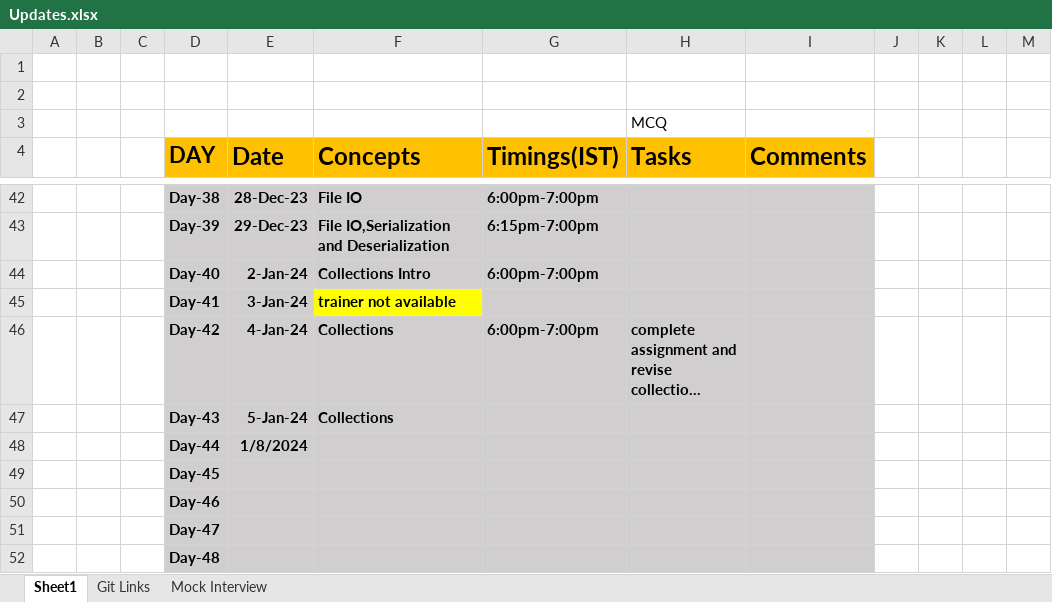
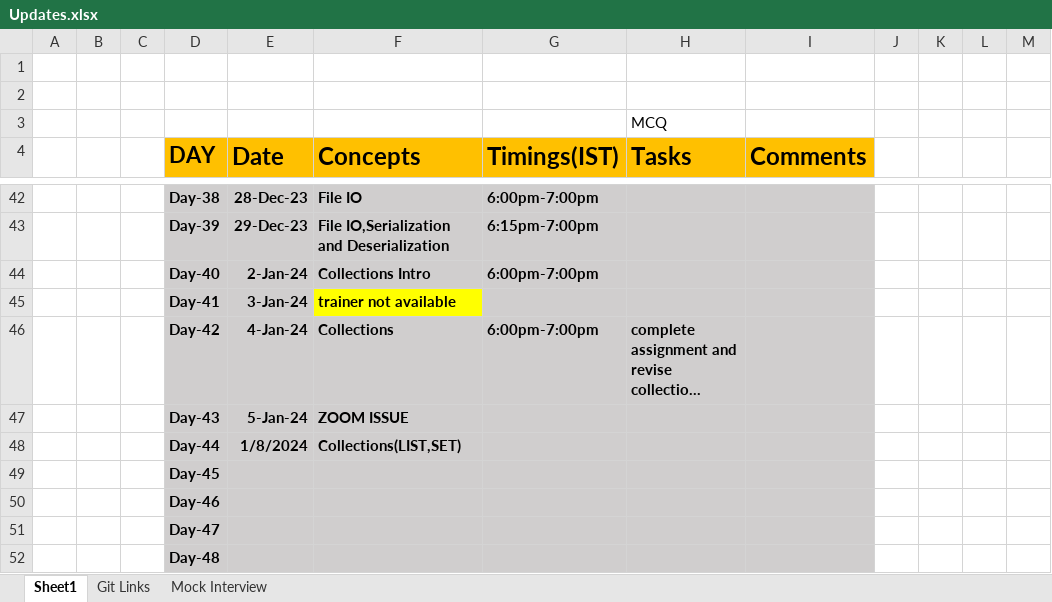
Before and after one commit to sandeepsomavarapu/Java_Fullstack_Odigos_Nov_2023, an Excel workbook: Updates.xlsx, sheet Sheet1, drawn as a sheet; only a part is shown, gaps mark what is left out; long unchanged cells end in …; values as stored, in another font and other column widths than the file's, no borders; the diff names each change by its address in the sheet, - before the commit and + after, or states it on an @@ line.

```diff
--- a/Updates.xlsx (sheet Sheet1)
+++ b/Updates.xlsx (sheet Sheet1)
-F47 (Concepts): Collections
+F47 (Concepts): ZOOM ISSUE
-F48 (Concepts): (empty)
+F48 (Concepts): Collections(LIST,SET)
```
Also changed, not shown: 5 other files.
